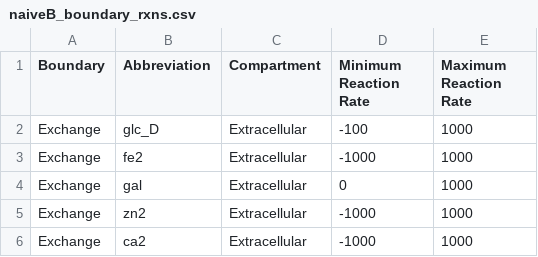
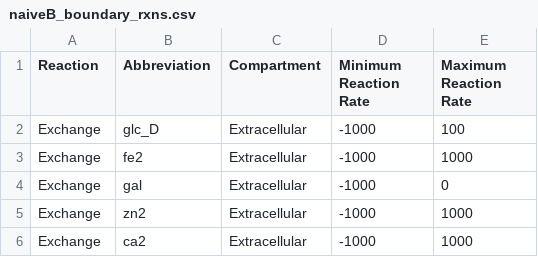
Before and after one commit to HelikarLab/COMO, a CSV file: main/data/boundary_rxns/naiveB_boundary_rxns.csv, drawn as a sheet; only a part is shown; the diff covers the shown part only.

Commit message:
fix: swap minimum and maximum bounds for exchange reactions
Signed-off-by: Josh Loecker <joshloecker@icloud.com>

```diff
--- a/main/data/boundary_rxns/naiveB_boundary_rxns.csv
+++ b/main/data/boundary_rxns/naiveB_boundary_rxns.csv
@@ -1,5 +1,5 @@
-Boundary,Abbreviation,Compartment,Minimum Reaction Rate,Maximum Reaction Rate
-Exchange,glc_D,Extracellular,-100,1000
+Reaction,Abbreviation,Compartment,Minimum Reaction Rate,Maximum Reaction Rate
+Exchange,glc_D,Extracellular,-1000,100
 Exchange,fe2,Extracellular,-1000,1000
-Exchange,gal,Extracellular,0,1000
+Exchange,gal,Extracellular,-1000,0
 Exchange,zn2,Extracellular,-1000,1000
```
Also changed, not shown: 96 edited cells elsewhere in this file.
